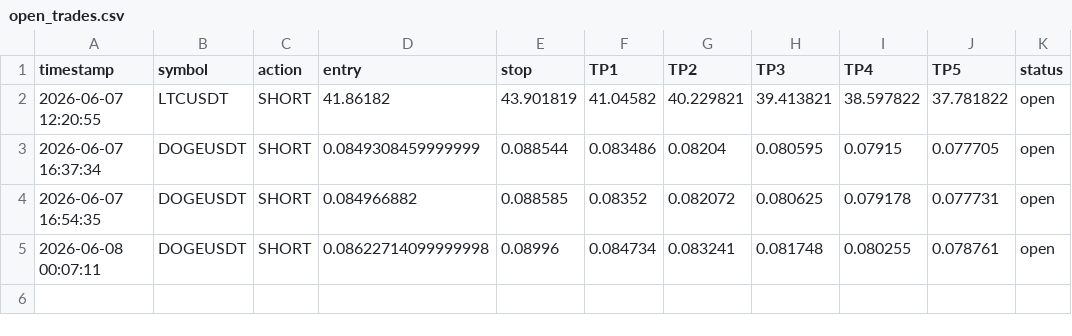
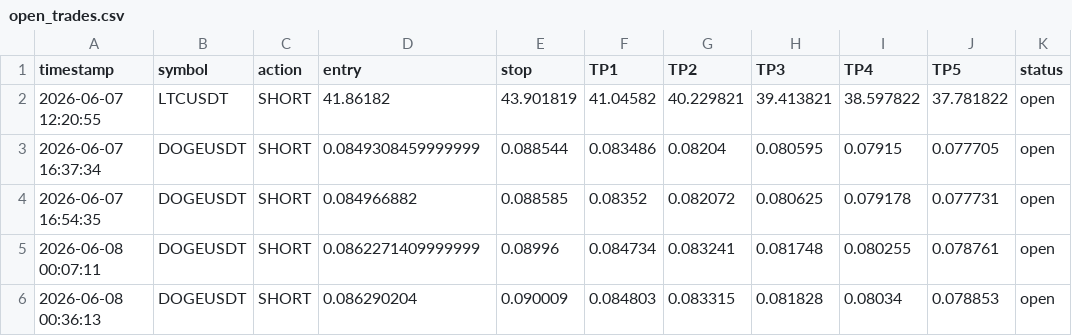
Before and after one commit to mrakbar8175-blip/Crypto-signal-bot, a CSV file: open_trades.csv, drawn as a sheet.

```diff
--- a/open_trades.csv
+++ b/open_trades.csv
@@ -4,2 +4,3 @@ timestamp,symbol,action,entry,stop,TP1,TP2,TP3,TP4,TP5,status
 2026-06-07 16:54:35,DOGEUSDT,SHORT,0.084966882,0.088585,0.08352,0.082072,0.080625,0.079178,0.077731,open
-2026-06-08 00:07:11,DOGEUSDT,SHORT,0.08622714099999998,0.08996,0.084734,0.083241,0.081748,0.080255,0.078761,open
+2026-06-08 00:07:11,DOGEUSDT,SHORT,0.0862271409999999,0.08996,0.084734,0.083241,0.081748,0.080255,0.078761,open
+2026-06-08 00:36:13,DOGEUSDT,SHORT,0.086290204,0.090009,0.084803,0.083315,0.081828,0.08034,0.078853,open
```
Also changed, not shown: trade_log.csv.
